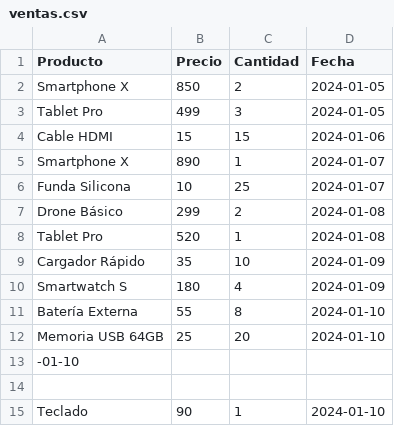
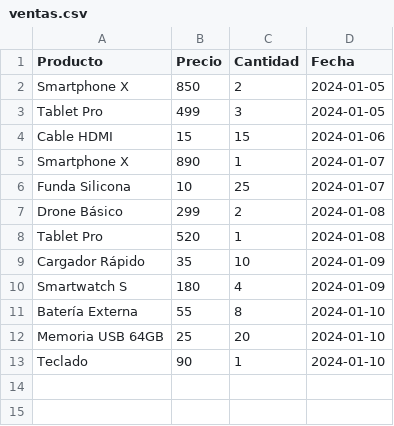
Before and after one commit to J-Arturo-Rivas/CDSeptiembre2025, a CSV file: ventas.csv, drawn as a sheet; the diff names each change by its address in the sheet, - before the commit and + after, or states it on an @@ line.

Commit message:
Update ventas.csv

```diff
--- a/ventas.csv
+++ b/ventas.csv
-row 13: -01-10
-row 14: (empty)
```
